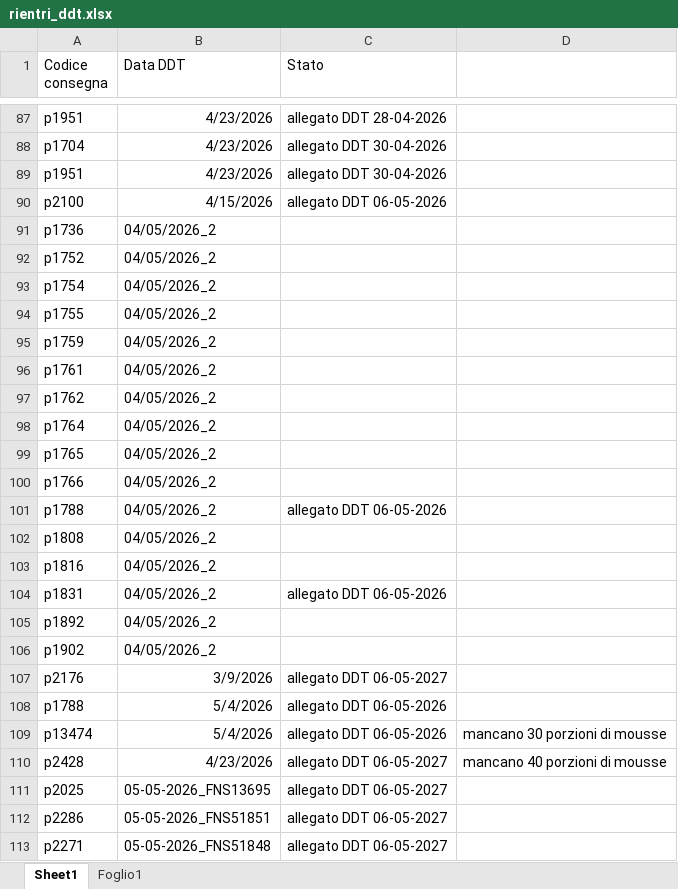
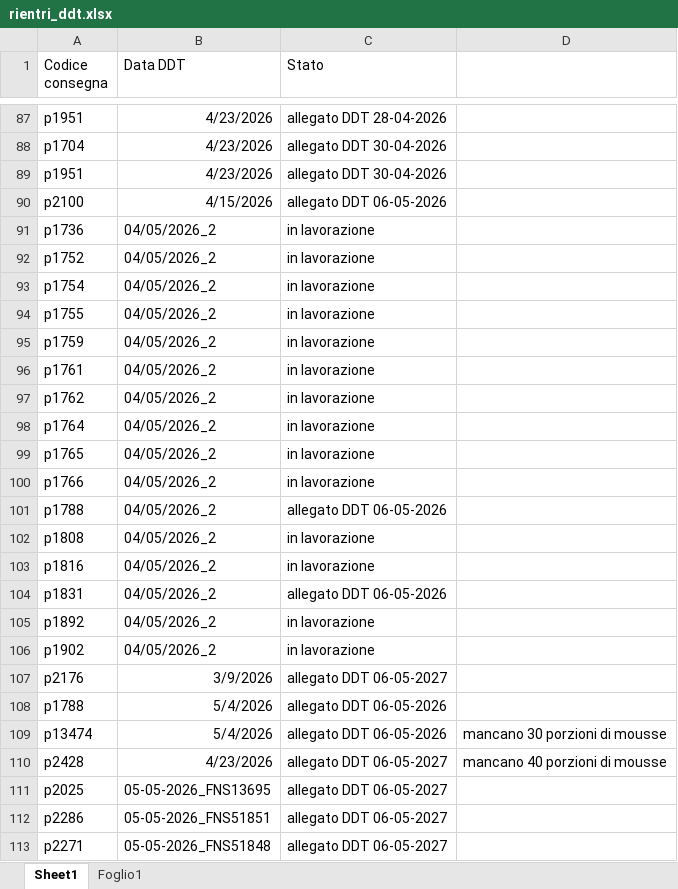
Before and after one commit to Diego-Stack-ai/AppLogSolution, an Excel workbook: AppLogSolutionLocale/dati/rientri_ddt.xlsx, sheet Sheet1, drawn as a sheet; only a part is shown, gaps mark what is left out; values as stored, in another font and other column widths than the file's, no borders; the diff names each change by its address in the sheet, - before the commit and + after, or states it on an @@ line.

```diff
--- a/AppLogSolutionLocale/dati/rientri_ddt.xlsx (sheet Sheet1)
+++ b/AppLogSolutionLocale/dati/rientri_ddt.xlsx (sheet Sheet1)
-C91:C100 (Stato): (empty)
+C91:C100 (Stato): in lavorazione
-C102:C103 (Stato): (empty)
+C102:C103 (Stato): in lavorazione
-C105:C106 (Stato): (empty)
+C105:C106 (Stato): in lavorazione
```
Also changed, not shown: 7 other files.
